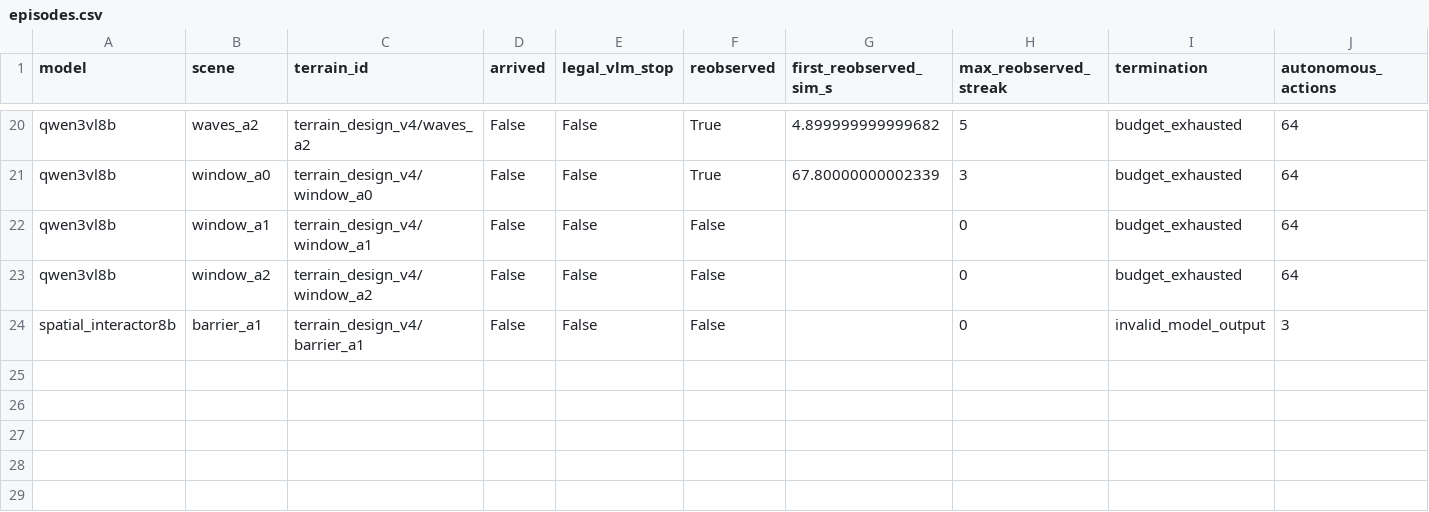
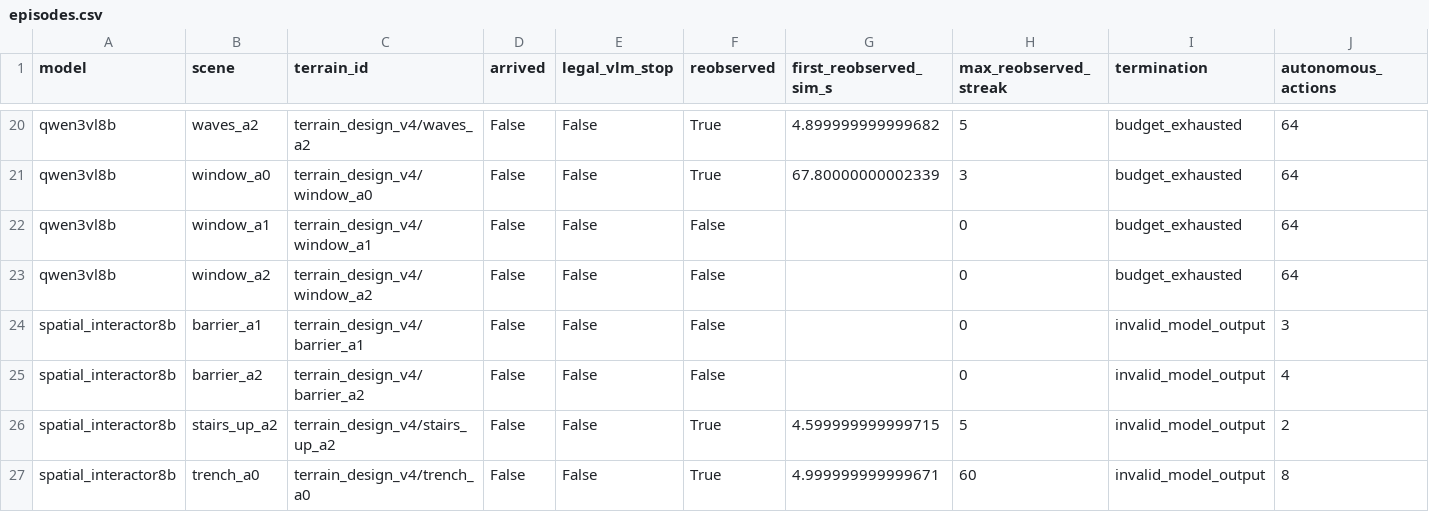
Before and after one commit to George3215/LunarBench, a CSV file: paper/vlm_goal_navigation/spatial_transfer_v2_20261018/episodes.csv, drawn as a sheet; only a part is shown, gaps mark what is left out; rows hold the shown columns only; the diff names each change by its address in the sheet, - before the commit and + after, or states it on an @@ line.

Commit message:
Record TASK3 spatial transfer: spatial_interactor8b 4 of 22 episodes

```diff
--- a/paper/vlm_goal_navigation/spatial_transfer_v2_20261018/episodes.csv
+++ b/paper/vlm_goal_navigation/spatial_transfer_v2_20261018/episodes.csv
+row 25: spatial_interactor8b | barrier_a2 | terrain_design_v4/barrier_a2 | False | False | False |  | 0 | invalid_model_output | 4
+row 26: spatial_interactor8b | stairs_up_a2 | terrain_design_v4/stairs_up_a2 | False | False | True | 4.599999999999715 | 5 | invalid_model_output | 2
+row 27: spatial_interactor8b | trench_a0 | terrain_design_v4/trench_a0 | False | False | True | 4.999999999999671 | 60 | invalid_model_output | 8
```
Also changed, not shown: 26 other files.
